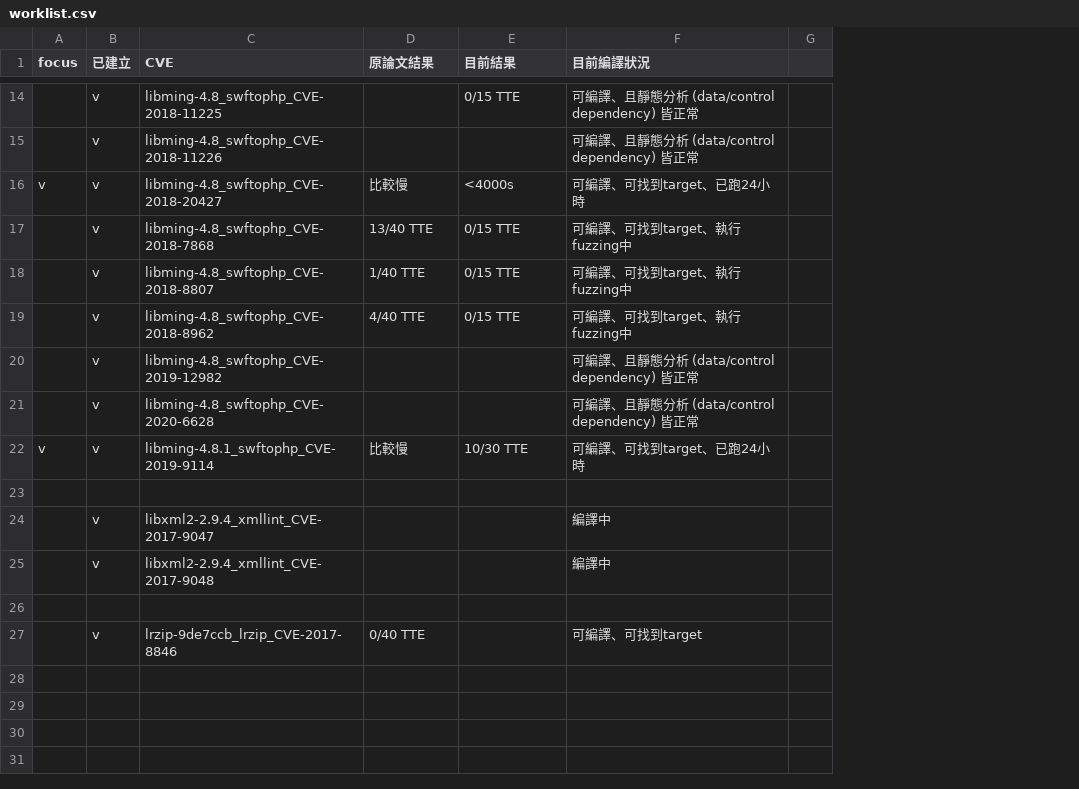
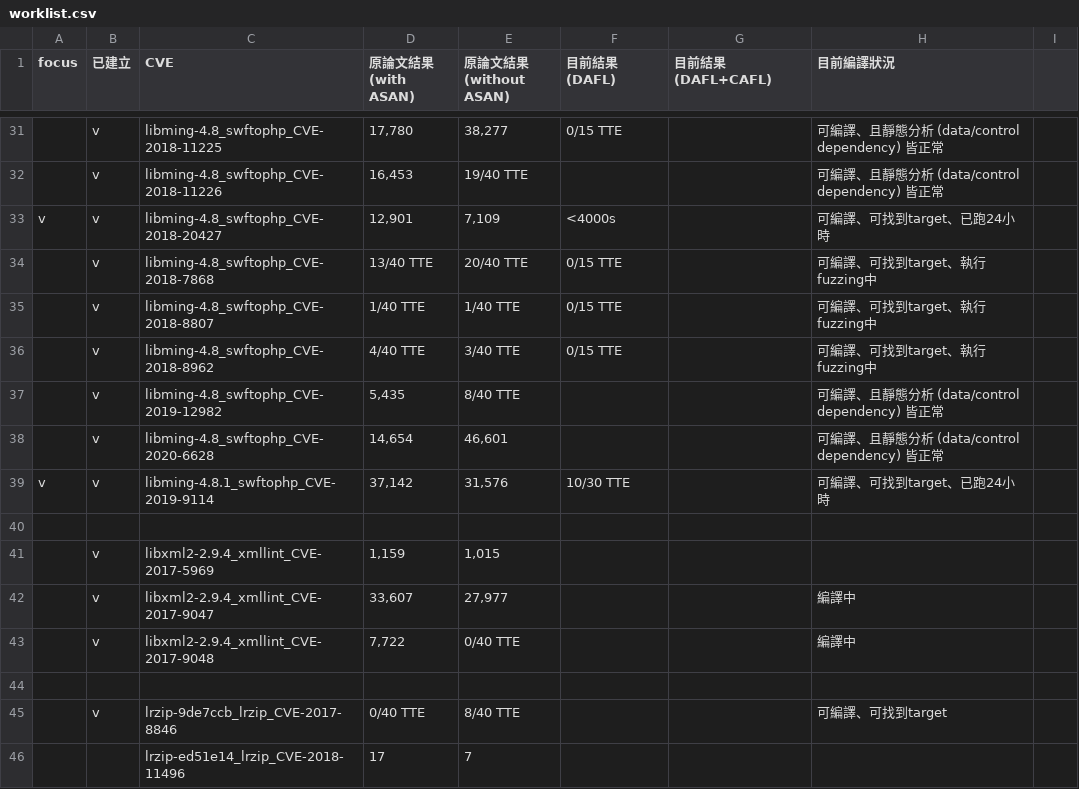
Before and after one commit to James-Lu-none/nycu-dissertation, a CSV file: worklist.csv, drawn as a sheet; only a part is shown, gaps mark what is left out; addresses are those after the commit; the diff covers the shown part only; the diff names each change by its address in the sheet, - before the commit and + after, or states it on an @@ line.

```diff
--- a/worklist.csv
+++ b/worklist.csv
+column E (原論文結果(without ASAN)), rows 31-39: 38,277 | 19/40 TTE | 7,109 | 20/40 TTE | 1/40 TTE | 3/40 TTE | 8/40 TTE | 46,601 | 31,576; rows 42-45: 27,977 | 0/40 TTE |  | 8/40 TTE
+column G (目前結果(DAFL+CAFL)), empty
-D1: 原論文結果
+D1: 原論文結果(with ASAN)
-F1: 目前結果
+F1: 目前結果(DAFL)
-D31 (原論文結果(with ASAN)): (empty)
+D31 (原論文結果(with ASAN)): 17,780
-D32 (原論文結果(with ASAN)): (empty)
+D32 (原論文結果(with ASAN)): 16,453
-D33 (原論文結果(with ASAN)): 比較慢
+D33 (原論文結果(with ASAN)): 12,901
-D37 (原論文結果(with ASAN)): (empty)
+D37 (原論文結果(with ASAN)): 5,435
-D38 (原論文結果(with ASAN)): (empty)
+D38 (原論文結果(with ASAN)): 14,654
-D39 (原論文結果(with ASAN)): 比較慢
+D39 (原論文結果(with ASAN)): 37,142
+row 41:  | v | libxml2-2.9.4_xmllint_CVE-2017-5969 | 1,159 | 1,015
-D42 (原論文結果(with ASAN)): (empty)
+D42 (原論文結果(with ASAN)): 33,607
-D43 (原論文結果(with ASAN)): (empty)
+D43 (原論文結果(with ASAN)): 7,722
+row 46:  |  | lrzip-ed51e14_lrzip_CVE-2018-11496 | 17 | 7
```
Also changed, not shown: 17 added rows and 4 edited cells elsewhere in this file.
